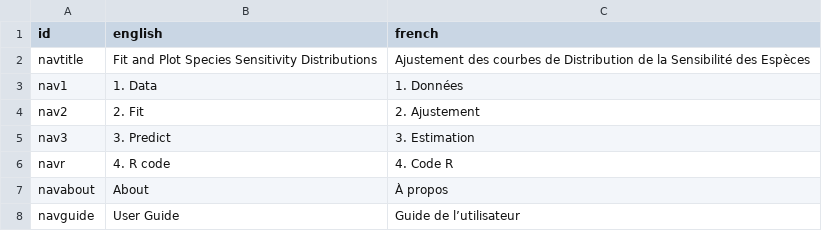
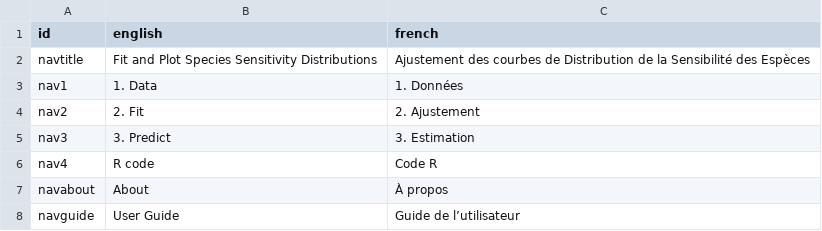
Before and after one commit to bcgov/shinyssdtools, a CSV file: input/translations.csv, drawn as a sheet; only a part is shown; removed rows and columns are numbered as before the commit, all else as after; the diff names each change by its address in the sheet, - before the commit and + after, or states it on an @@ line.

Commit message:
fix R code translation

```diff
--- a/input/translations.csv
+++ b/input/translations.csv
-row 6: navr | 4. R code | 4. Code R
+row 6: nav4 | R code | Code R
```
